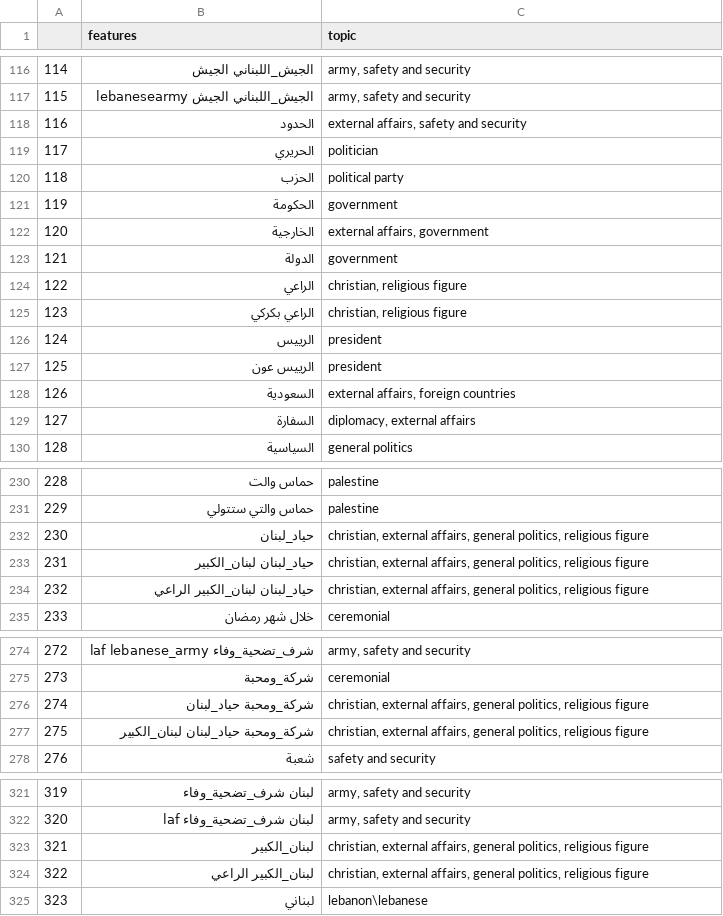
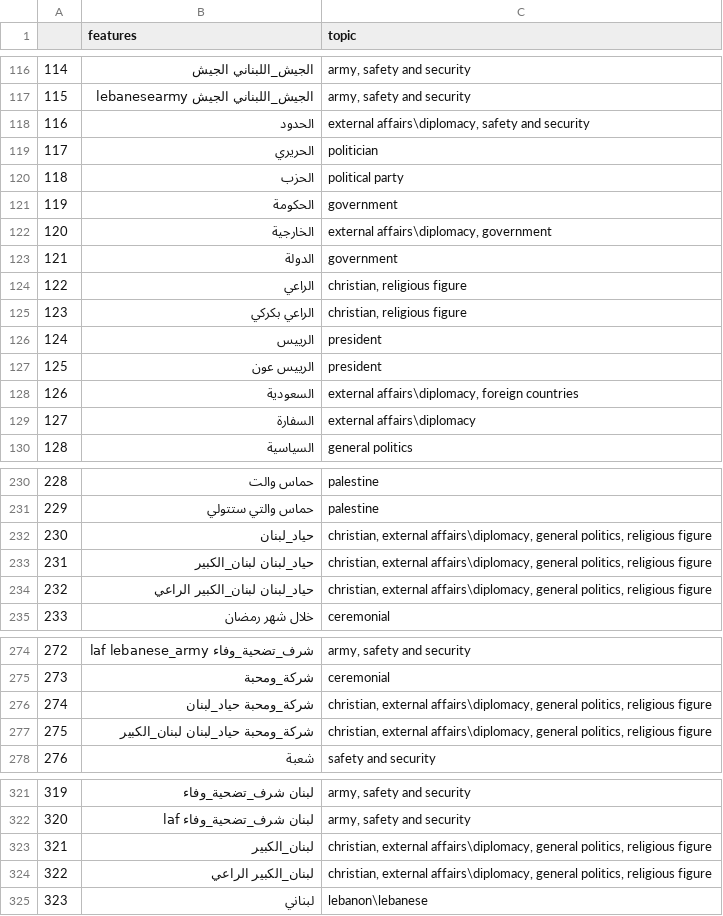
Before and after one commit to danielkingori/phoenix, a CSV file: phoenix/common/config/single_feature_match_topic_config.csv, drawn as a sheet; only a part is shown, gaps mark what is left out; the diff covers the shown part only.

Commit message:
may_v3_topic_updates external affairs\diplomacy

```diff
--- a/phoenix/common/config/single_feature_match_topic_config.csv
+++ b/phoenix/common/config/single_feature_match_topic_config.csv
@@ -117,3 +117,3 @@
 115,الجيش_اللبناني الجيش lebanesearmy,"army, safety and security"
-116,الحدود,"external affairs, safety and security"
+116,الحدود,"external affairs\diplomacy, safety and security"
 117,الحريري,politician
@@ -121,3 +121,3 @@
 119,الحكومة,government
-120,الخارجية,"external affairs, government"
+120,الخارجية,"external affairs\diplomacy, government"
 121,الدولة,government
@@ -127,4 +127,4 @@
 125,الرييس عون,president
-126,السعودية,"external affairs, foreign countries"
-127,السفارة,"diplomacy, external affairs"
+126,السعودية,"external affairs\diplomacy, foreign countries"
+127,السفارة,"external affairs\diplomacy"
 128,السياسية,general politics
@@ -231,5 +231,5 @@
 229,حماس والتي ستتولي,palestine
-230,حياد_لبنان,"christian, external affairs, general politics, religious figure"
-231,حياد_لبنان لبنان_الكبير,"christian, external affairs, general politics, religious figure"
-232,حياد_لبنان لبنان_الكبير الراعي,"christian, external affairs, general politics, religious figure"
+230,حياد_لبنان,"christian, external affairs\diplomacy, general politics, religious figure"
+231,حياد_لبنان لبنان_الكبير,"christian, external affairs\diplomacy, general politics, religious figure"
+232,حياد_لبنان لبنان_الكبير الراعي,"christian, external affairs\diplomacy, general politics, religious figure"
 233,خلال شهر رمضان,ceremonial
@@ -275,4 +275,4 @@
 273,شركة_ومحبة,ceremonial
-274,شركة_ومحبة حياد_لبنان,"christian, external affairs, general politics, religious figure"
-275,شركة_ومحبة حياد_لبنان لبنان_الكبير,"christian, external affairs, general politics, religious figure"
+274,شركة_ومحبة حياد_لبنان,"christian, external affairs\diplomacy, general politics, religious figure"
+275,شركة_ومحبة حياد_لبنان لبنان_الكبير,"christian, external affairs\diplomacy, general politics, religious figure"
 276,شعبة,"safety and security"
@@ -322,4 +322,4 @@
 320,لبنان شرف_تضحية_وفاء laf,"army, safety and security"
-321,لبنان_الكبير,"christian, external affairs, general politics, religious figure"
-322,لبنان_الكبير الراعي,"christian, external affairs, general politics, religious figure"
+321,لبنان_الكبير,"christian, external affairs\diplomacy, general politics, religious figure"
+322,لبنان_الكبير الراعي,"christian, external affairs\diplomacy, general politics, religious figure"
 323,لبناني,"lebanon\lebanese"
```
Also changed, not shown: 3 edited cells elsewhere in this file.
